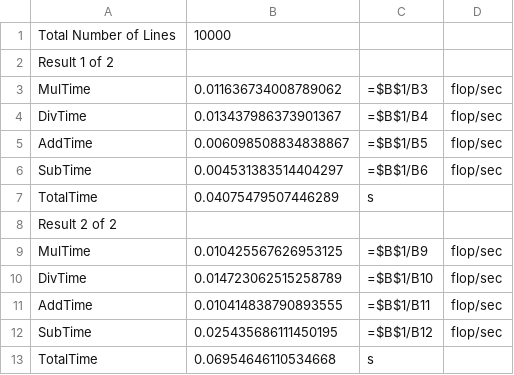
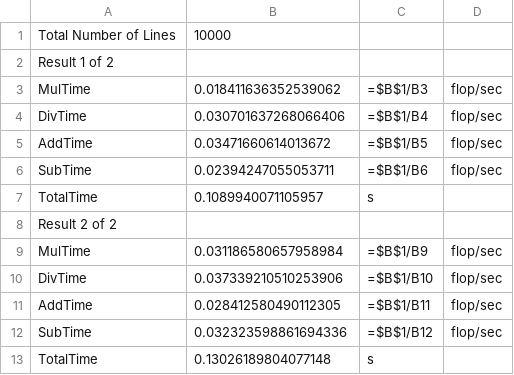
Before and after one commit to InJanus/Paralell_Comp, a CSV file: module2/data/results_thread.csv, drawn as a sheet.

```diff
--- a/module2/data/results_thread.csv
+++ b/module2/data/results_thread.csv
@@ -2,12 +2,12 @@ Total Number of Lines,10000
 Result 1 of 2
-MulTime,0.011636734008789062,=$B$1/B3,flop/sec,
-DivTime,0.013437986373901367,=$B$1/B4,flop/sec,
-AddTime,0.006098508834838867,=$B$1/B5,flop/sec,
-SubTime,0.004531383514404297,=$B$1/B6,flop/sec,
-TotalTime,0.04075479507446289,s
+MulTime,0.018411636352539062,=$B$1/B3,flop/sec,
+DivTime,0.030701637268066406,=$B$1/B4,flop/sec,
+AddTime,0.03471660614013672,=$B$1/B5,flop/sec,
+SubTime,0.02394247055053711,=$B$1/B6,flop/sec,
+TotalTime,0.1089940071105957,s
 Result 2 of 2
-MulTime,0.010425567626953125,=$B$1/B9,flop/sec,
-DivTime,0.014723062515258789,=$B$1/B10,flop/sec,
-AddTime,0.010414838790893555,=$B$1/B11,flop/sec,
-SubTime,0.025435686111450195,=$B$1/B12,flop/sec,
-TotalTime,0.06954646110534668,s
+MulTime,0.031186580657958984,=$B$1/B9,flop/sec,
+DivTime,0.037339210510253906,=$B$1/B10,flop/sec,
+AddTime,0.028412580490112305,=$B$1/B11,flop/sec,
+SubTime,0.032323598861694336,=$B$1/B12,flop/sec,
+TotalTime,0.13026189804077148,s
```
Also changed, not shown: 3 other files.
